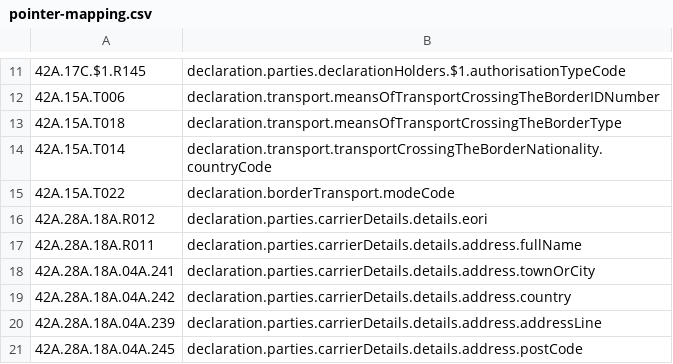
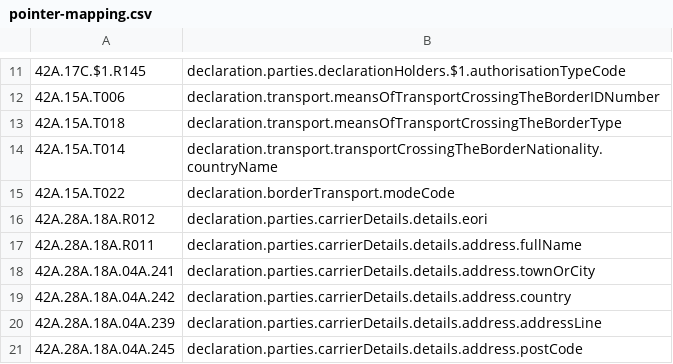
Before and after one commit to hmrc/customs-declare-exports, a CSV file: conf/code-lists/pointer-mapping.csv, drawn as a sheet; only a part is shown, gaps mark what is left out.

```diff
--- a/conf/code-lists/pointer-mapping.csv
+++ b/conf/code-lists/pointer-mapping.csv
@@ -13,3 +13,3 @@
 42A.15A.T018,declaration.transport.meansOfTransportCrossingTheBorderType
-42A.15A.T014,declaration.transport.transportCrossingTheBorderNationality.countryCode
+42A.15A.T014,declaration.transport.transportCrossingTheBorderNationality.countryName
 42A.15A.T022,declaration.borderTransport.modeCode
```
Also changed, not shown: 15 other files.
